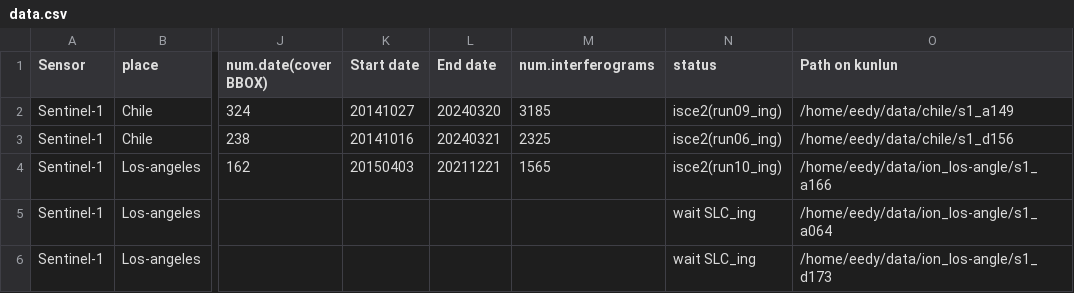
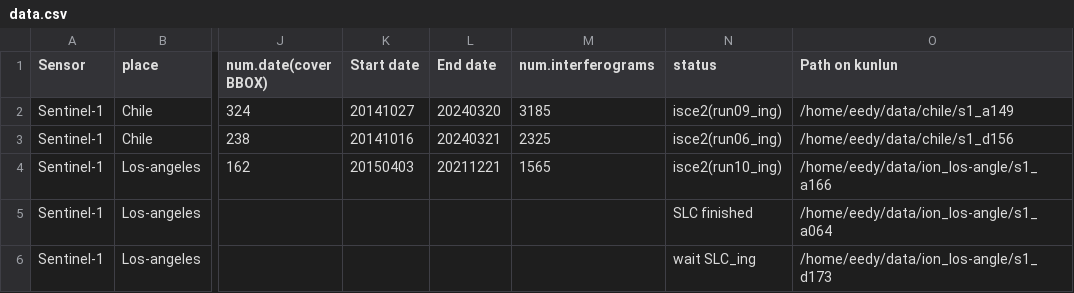
Before and after one commit to eedyyidi/iono-insar, a CSV file: data.csv, drawn as a sheet; only a part is shown, gaps mark what is left out; the diff names each change by its address in the sheet, - before the commit and + after, or states it on an @@ line.

Commit message:
Update data.csv

```diff
--- a/data.csv
+++ b/data.csv
-N5 (status): wait SLC_ing
+N5 (status): SLC finished
```
